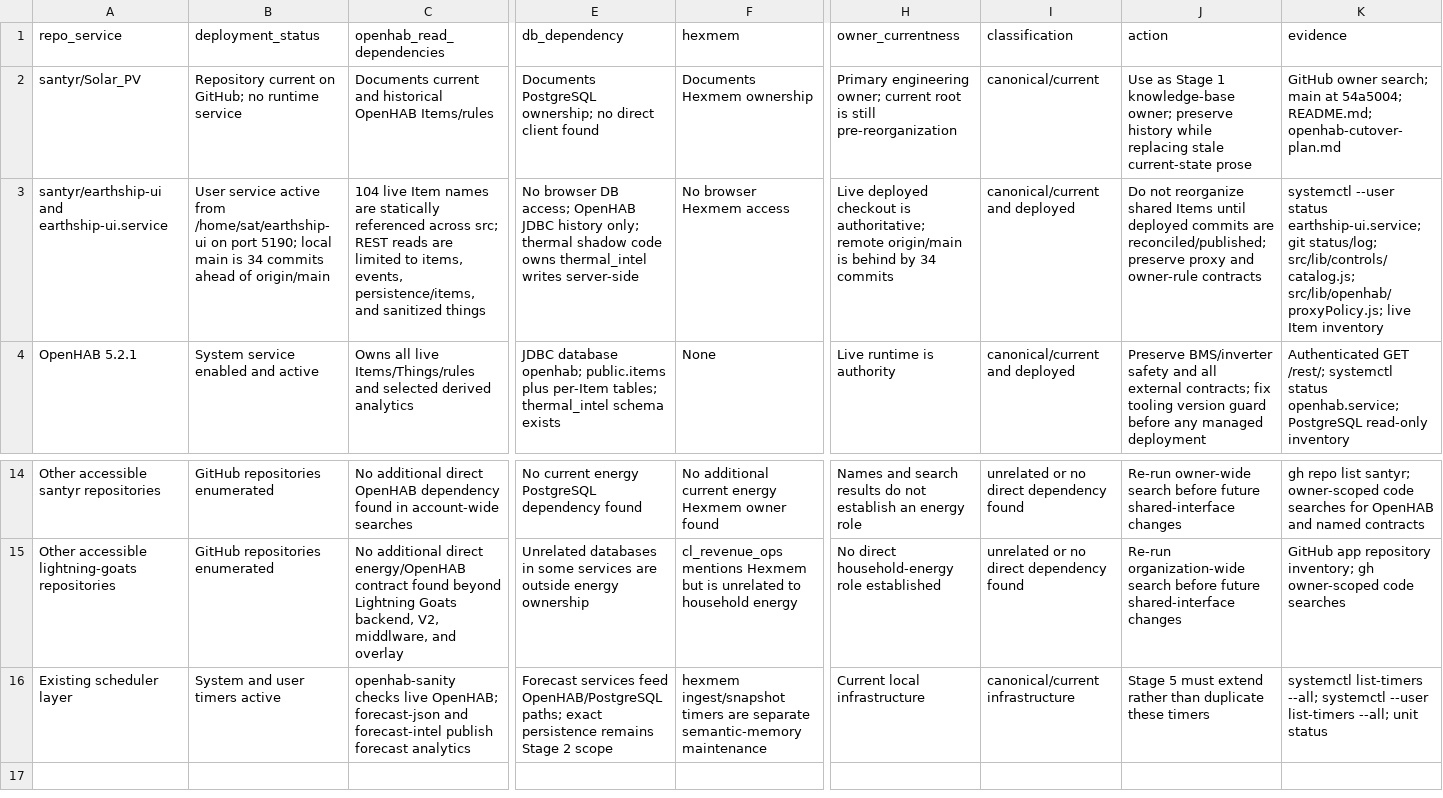
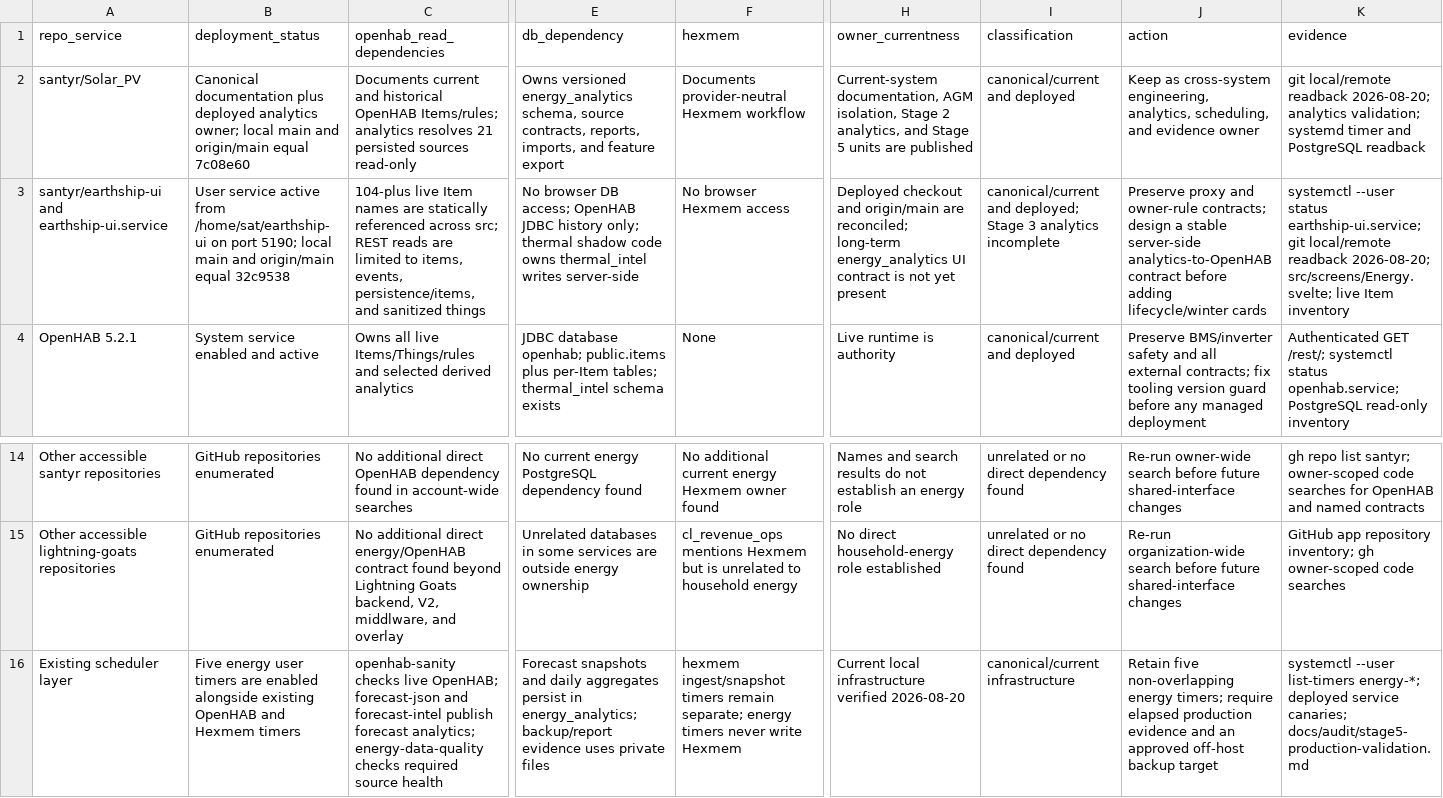
Before and after one commit to santyr/Solar_PV, a CSV file: docs/audit/cross-repo-dependency-inventory.csv, drawn as a sheet; only a part is shown, gaps mark what is left out; the diff covers the shown part only; the diff names each change by its address in the sheet, - before the commit and + after, or states it on an @@ line.

Commit message:
feat: add reproducible scenario workflow

```diff
--- a/docs/audit/cross-repo-dependency-inventory.csv
+++ b/docs/audit/cross-repo-dependency-inventory.csv
-B2 (deployment_status): Repository current on GitHub; no runtime service
+B2 (deployment_status): Canonical documentation plus deployed analytics owner; local main and origin/main equal 7c08e60
-C2 (openhab_read_dependencies): …historical OpenHAB Items/rules
+C2 (openhab_read_dependencies): …historical OpenHAB Items/rules; analytics resolves 21 persisted sources read-only
-E2 (db_dependency): Documents PostgreSQL ownership; no direct client found
+E2 (db_dependency): Owns versioned energy_analytics schema, source contracts, reports, imports, and feature export
-F2 (hexmem): Documents Hexmem ownership
+F2 (hexmem): Documents provider-neutral Hexmem workflow
-H2 (owner_currentness): Primary engineering owner; current root is still pre-reorganization
+H2 (owner_currentness): Current-system documentation, AGM isolation, Stage 2 analytics, and Stage 5 units are published
-I2 (classification): canonical/current
+I2 (classification): canonical/current and deployed
-J2 (action): Use as Stage 1 knowledge-base owner; preserve history while replacing stale current-state prose
+J2 (action): Keep as cross-system engineering, analytics, scheduling, and evidence owner
-K2 (evidence): GitHub owner search; main at 54a5004; README.md; openhab-cutover-plan.md
+K2 (evidence): git local/remote readback 2026-08-20; analytics validation; systemd timer and PostgreSQL readback
-B3 (deployment_status): …local main is 34 commits ahead of origin/main
+B3 (deployment_status): …local main and origin/main equal 32c9538
-C3 (openhab_read_dependencies): 104 live Item…
+C3 (openhab_read_dependencies): 104-plus live Item…
-H3 (owner_currentness): Live deployed checkout is authoritative; remote origin/main is behind by 34 commits
+H3 (owner_currentness): Deployed checkout and origin/main are reconciled; long-term energy_analytics UI contract is not yet present
-I3 (classification): canonical/current and deployed
+I3 (classification): canonical/current and deployed; Stage 3 analytics incomplete
-J3 (action): Do not reorganize shared Items until deployed commits are reconciled/published; preserve proxy and owner-rule contracts
+J3 (action): Preserve proxy and owner-rule contracts; design a stable server-side analytics-to-OpenHAB contract before adding lifecycle/winter cards
-K3 (evidence): …earthship-ui.service; git status/log; src/lib/controls/catalog.js; src/lib/openhab/proxyPolicy.js; live Item…
+K3 (evidence): …earthship-ui.service; git local/remote readback 2026-08-20; src/screens/Energy.svelte; live Item…
-B16 (deployment_status): System and user timers active
+B16 (deployment_status): Five energy user timers are enabled alongside existing OpenHAB and Hexmem timers
-C16 (openhab_read_dependencies): …publish forecast analytics
+C16 (openhab_read_dependencies): …publish forecast analytics; energy-data-quality checks required source health
-E16 (db_dependency): Forecast services feed OpenHAB/PostgreSQL paths; exact persistence remains Stage 2 scope
+E16 (db_dependency): Forecast snapshots and daily aggregates persist in energy_analytics; backup/report evidence uses private files
-F16 (hexmem): …ingest/snapshot timers are separate semantic-memory maintenance
+F16 (hexmem): …ingest/snapshot timers remain separate; energy timers never write Hexmem
-H16 (owner_currentness): Current local infrastructure
+H16 (owner_currentness): Current local infrastructure verified 2026-08-20
-J16 (action): Stage 5 must extend rather than duplicate these timers
+J16 (action): Retain five non-overlapping energy timers; require elapsed production evidence and an approved off-host backup target
-K16 (evidence): systemctl list-timers --all; systemctl --user list-timers --all; unit status
+K16 (evidence): systemctl --user list-timers energy-*; deployed service canaries; docs/audit/stage5-production-validation.md
```
Also changed, not shown: 2 edited cells elsewhere in this file, 10 other files.
